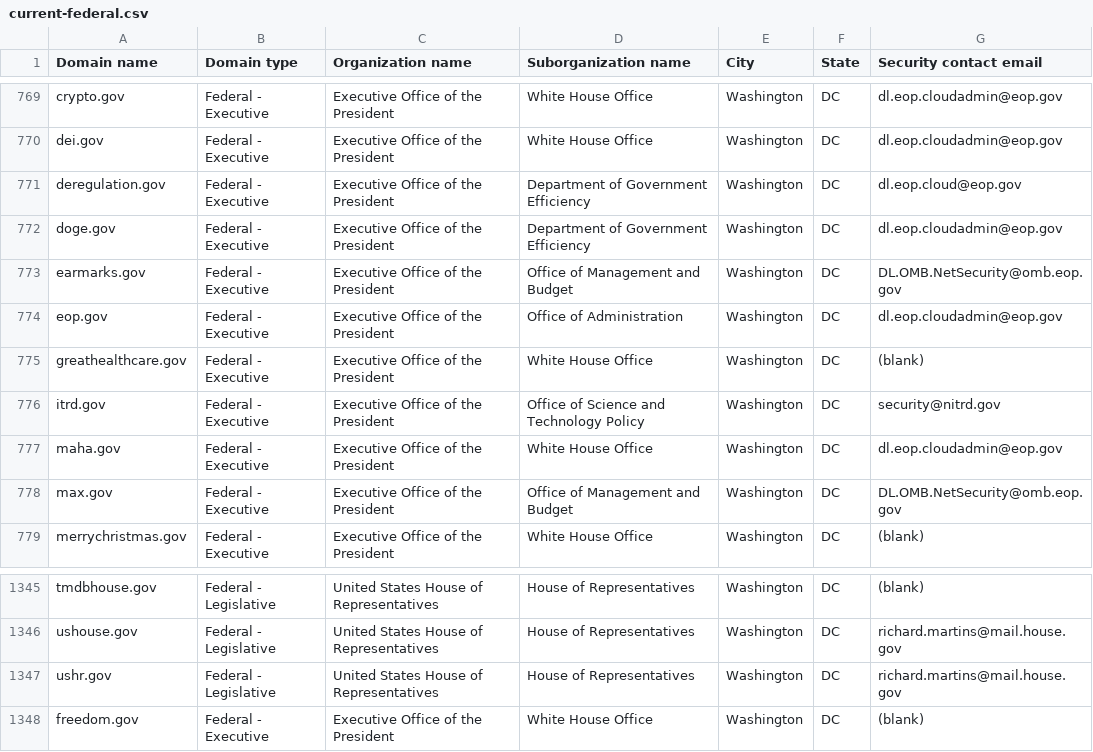
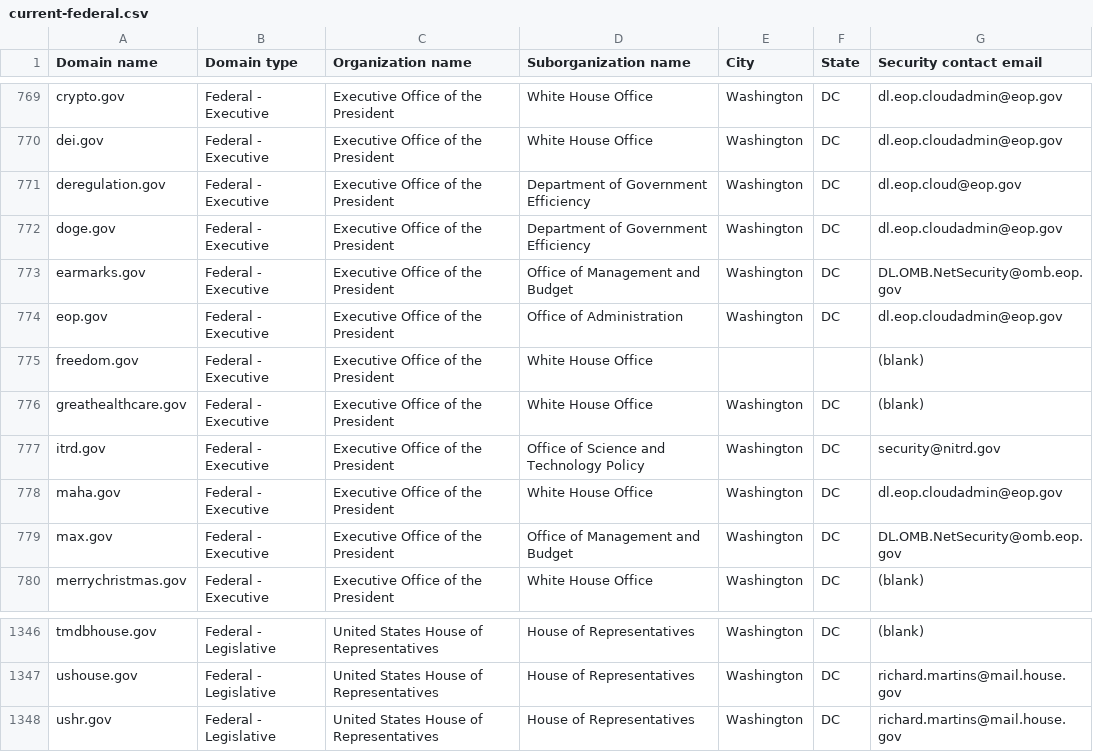
Before and after one commit to zandercymatics/dotgov-data, a CSV file: current-federal.csv, drawn as a sheet; only a part is shown, gaps mark what is left out; removed rows and columns are numbered as before the commit, all else as after; the diff names each change by its address in the sheet, - before the commit and + after, or states it on an @@ line.

Commit message:
Flat: latest data (2026-01-15T06:14:52.379Z) {   "date": "2026-01-15T06:14:52.379Z",   "files": [     {       "name": "current-federal.csv",       "deltaBytes": -12,       "source": "https://manage.get.gov/api/v1/get-report/current-federal"     },     {       "name": "current-full.csv",       "deltaBytes": 1394,       "source": "https://manage.get.gov/api/v1/get-report/current-full"     }   ] }

```diff
--- a/current-federal.csv
+++ b/current-federal.csv
+row 775: freedom.gov | Federal - Executive | Executive Office of the President | White House Office |  |  | (blank)
-row 1348: freedom.gov | Federal - Executive | Executive Office of the President | White House Office | Washington | DC | (blank)
```
Also changed, not shown: 1 other file.
